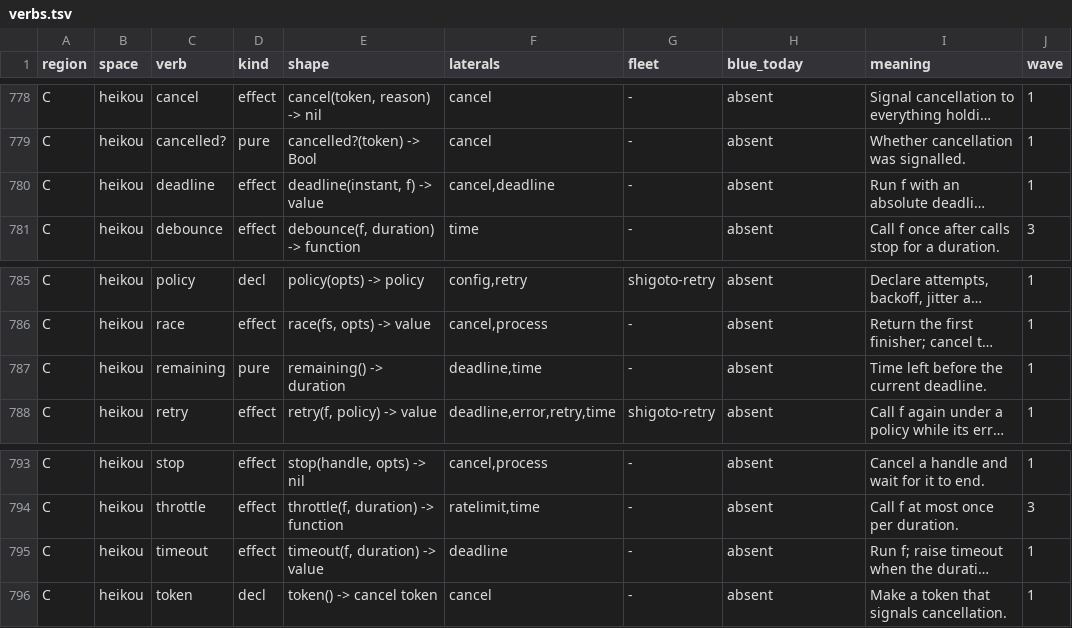
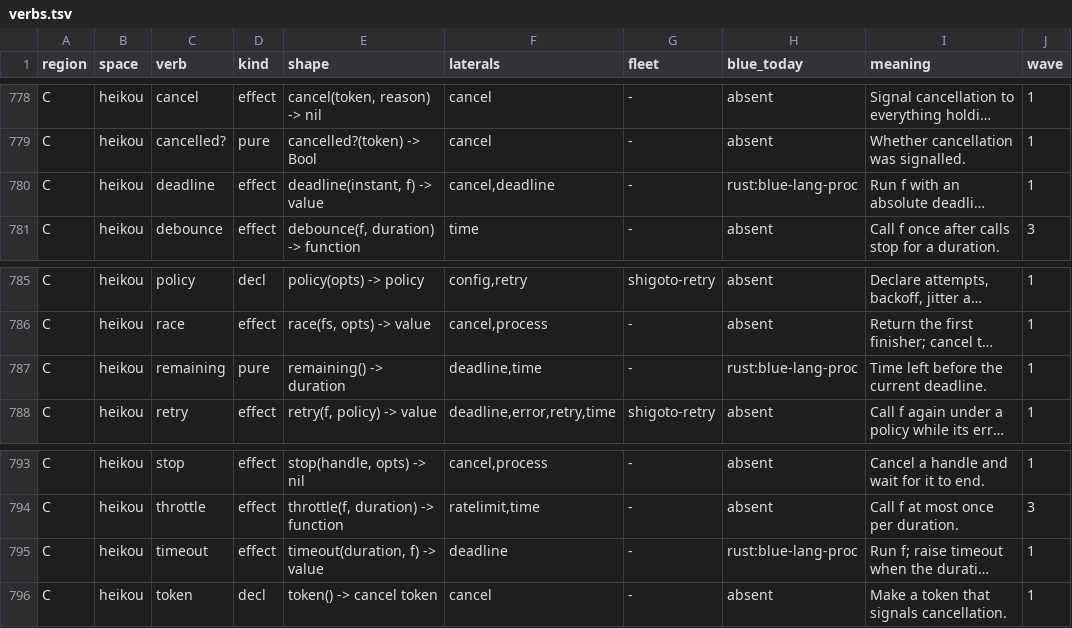
Before and after one commit to pleme-io/blue, a TSV file: docs/verbs/merged/verbs.tsv, drawn as a sheet; only a part is shown, gaps mark what is left out; long unchanged cells end in …; the diff names each change by its address in the sheet, - before the commit and + after, or states it on an @@ line.

Commit message:
async A1: node-time timers, the context deadline, and the virtual clock in blue test
New process words on node time: node_time, sleep_for(ms), sleep_until(t),
after(ms, msg[, pid]), deadline(t, f), timeout(ms, f), context, remaining.
A process that sleeps parks on a Wait::Timer and never holds the node; the
program drives the other processes until its time. after timers live in one
ordered map keyed (time, sequence), so they fire in deadline order and ties
in the order they were set. The deadline is a field of each process's
record: spawn copies the spawner's, and every wait (receive, sleep_for,
sleep_until) raises :timeout at it when it comes before the wait's own
time. deadline/timeout narrow it for the program; inside a process they are
refused by name (narrowing there needs the scope compiled into the process's
chunk, A2), and that refusal is taped so a replay stays aligned.

blue test reads the virtual clock: Guard::clock (default Virtual) passes
through Account::clock to every node of the run, and the forms runner, the
conformance evaluator and the language server's live tests use it too.
blue run keeps the wall clock. The wasm module pins its node to the virtual
clock (set_node_clock), since it imports no clock; under cargo's feature
unification it otherwise read the wall clock and slept ten real minutes.

Gates: crates/blue-lang-proc/tests/timers.rs (15) and
crates/blue-lang-cli/tests/virtual_clock.rs (2): a 600 s sleep and a 30 s
timeout finish in milliseconds and observe 600000 and 30000 ms; timers fire
in deadline order; one program of four processes and four timers gives one
answer over nine runs; a spawn inherits its deadline; blue run takes real
time. Seven conformance rows in spec/rows/processes.b, green on every
evaluator.

Red runs, each reverted: the virtual clock sleeping the thread makes the
30 s timeout test take 30.0 s and fail its wall bound; timers fired newest
first fail the tie-order test and hang the ordering tests; spawn not copying
the deadline fails the inheritance test; ClockKind defaulting to Real makes
blue test sleep 1.5 s real and report clock :real.

Not built in this landing: net_wait in the node loop (HTTP2.md P3), a
deadline narrowed inside a process, the context across evict, a timer
cancel, the cancel/trace/access fields of the context record. ASYNC.md tier
and the ROADMAP async row say so; heikou deadline, timeout and remaining are
marked built.

```diff
--- a/docs/verbs/merged/verbs.tsv
+++ b/docs/verbs/merged/verbs.tsv
-H780 (blue_today): absent
+H780 (blue_today): rust:blue-lang-proc
-H787 (blue_today): absent
+H787 (blue_today): rust:blue-lang-proc
-E795 (shape): timeout(f, duration) -> value
+E795 (shape): timeout(duration, f) -> value
-H795 (blue_today): absent
+H795 (blue_today): rust:blue-lang-proc
```
Also changed, not shown: 16 other files.
